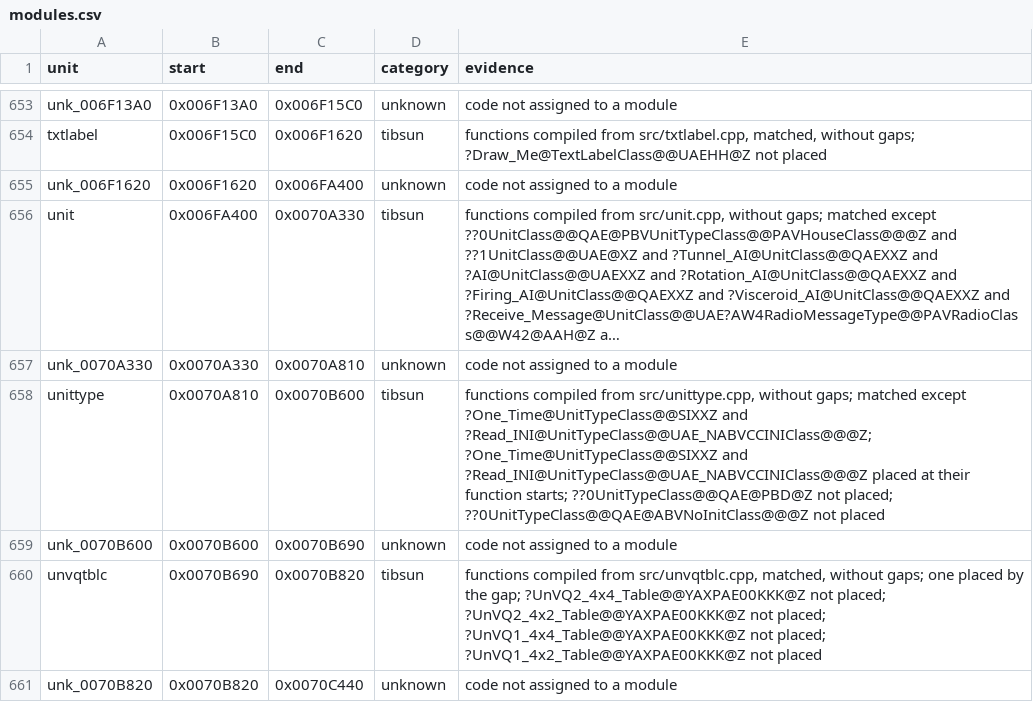
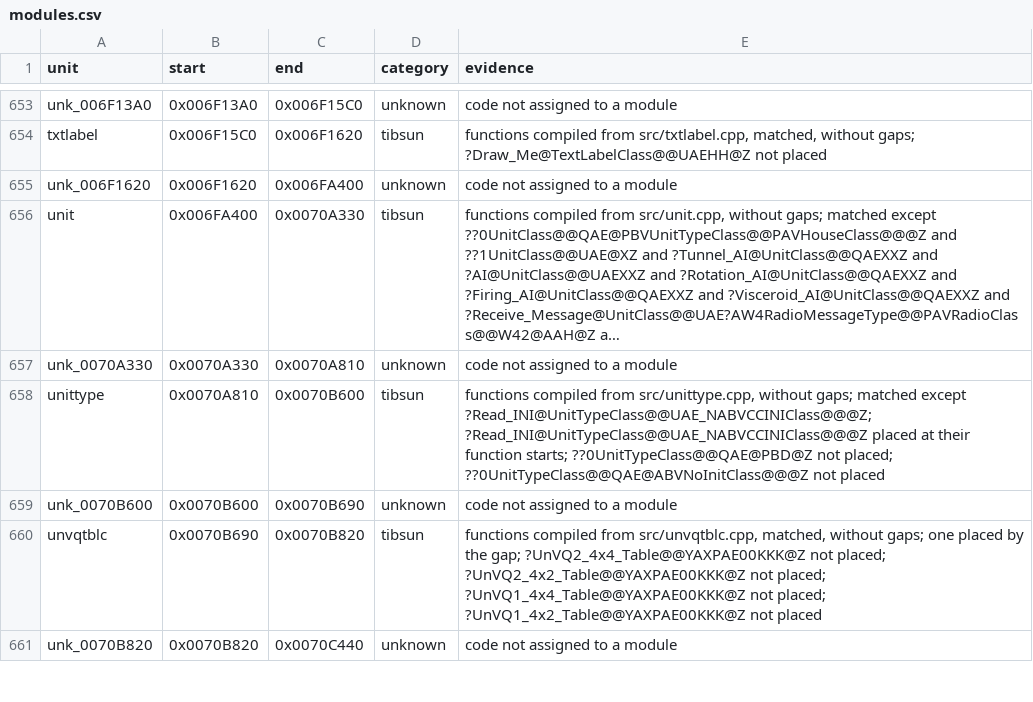
Before and after one commit to meastes/RedAlert2, a CSV file: config/ra2-1.006/modules.csv, drawn as a sheet; only a part is shown, gaps mark what is left out; long unchanged cells end in …; the diff names each change by its address in the sheet, - before the commit and + after, or states it on an @@ line.

Commit message:
Match 1 more unittype.cpp function

```diff
--- a/config/ra2-1.006/modules.csv
+++ b/config/ra2-1.006/modules.csv
-E658 (evidence): …matched except ?One_Time@UnitTypeClass@@SIXXZ and ?Read_INI@UnitTypeClass@@UAE_NABVCCINIClass@@@Z; ?One_Time@UnitTypeClass@@SIXXZ and ?Read_INI@UnitTypeClass@@UAE_NABVCCINIClass@@@Z placed…
+E658 (evidence): …matched except ?Read_INI@UnitTypeClass@@UAE_NABVCCINIClass@@@Z; ?Read_INI@UnitTypeClass@@UAE_NABVCCINIClass@@@Z placed…
```
Also changed, not shown: config/ra2-1.006/functions.csv, 1 other file.
